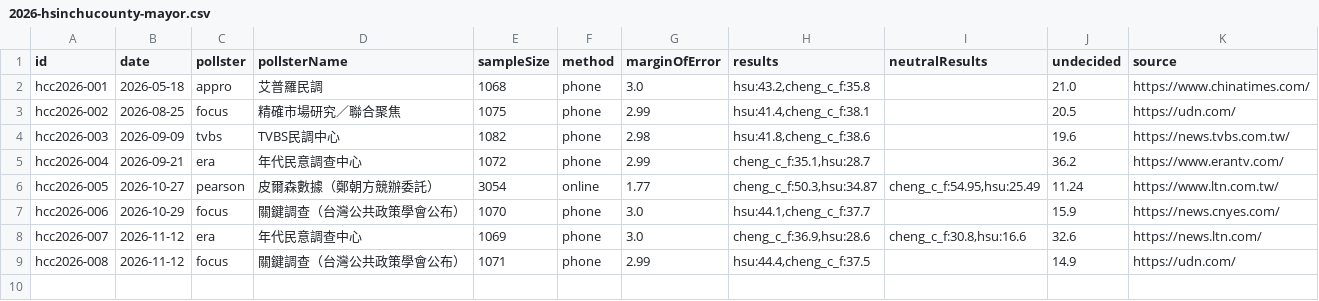
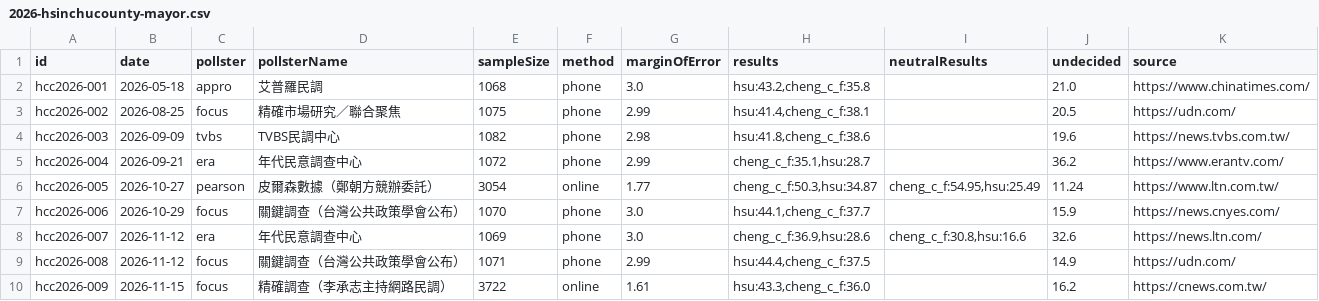
Before and after one commit to sakuradigi/clearpoll, a CSV file: sheets_import/2026-hsinchucounty-mayor.csv, drawn as a sheet; the diff names each change by its address in the sheet, - before the commit and + after, or states it on an @@ line.

```diff
--- a/sheets_import/2026-hsinchucounty-mayor.csv
+++ b/sheets_import/2026-hsinchucounty-mayor.csv
+row 10: hcc2026-009 | 2026-11-15 | focus | 精確調查（李承志主持網路民調） | 3722 | online | 1.61 | hsu:43.3,cheng_c_f:36.0 |  | 16.2 | https://cnews.com.tw/
```
Also changed, not shown: sheets_import/2026-hualien-mayor.csv, sheets_import/2026-kaohsiung-mayor.csv, 10 other files.
